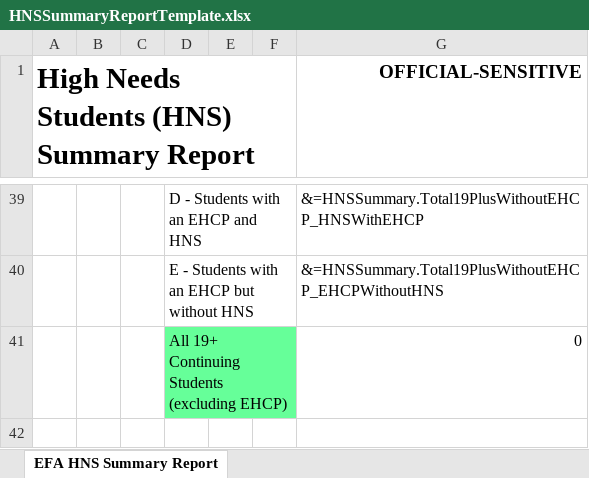
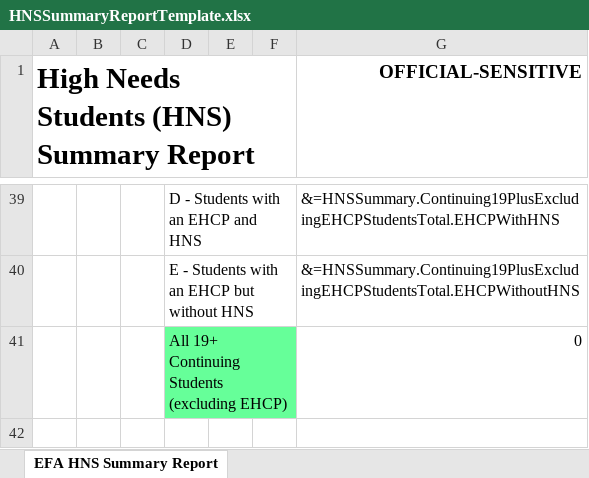
Before and after one commit to SkillsFundingAgency/DC-ILR-2021-ReportService, an Excel workbook: src/ESFA.DC.ILR.ReportService.Reports/Templates/HNSSummaryReportTemplate.xlsx, sheet EFA HNS Summary Report, drawn as a sheet; only a part is shown, gaps mark what is left out; values as stored, in another font and other column widths than the file's, no borders; charts and pictures not drawn; the diff covers the shown part only; the diff names each change by its address in the sheet, - before the commit and + after, or states it on an @@ line.

Commit message:
HierarchialReportModel and updated tests and template

```diff
--- a/src/ESFA.DC.ILR.ReportService.Reports/Templates/HNSSummaryReportTemplate.xlsx (sheet EFA HNS Summary Report)
+++ b/src/ESFA.DC.ILR.ReportService.Reports/Templates/HNSSummaryReportTemplate.xlsx (sheet EFA HNS Summary Report)
-G39 (OFFICIAL-SENSITIVE): &=HNSSummary.Total19PlusWithoutEHCP_HNSWithEHCP
+G39 (OFFICIAL-SENSITIVE): &=HNSSummary.Continuing19PlusExcludingEHCPStudentsTotal.EHCPWithHNS
-G40 (OFFICIAL-SENSITIVE): &=HNSSummary.Total19PlusWithoutEHCP_EHCPWithoutHNS
+G40 (OFFICIAL-SENSITIVE): &=HNSSummary.Continuing19PlusExcludingEHCPStudentsTotal.EHCPWithoutHNS
```
Also changed, not shown: 18 edited cells elsewhere in this sheet, 5 other files.
